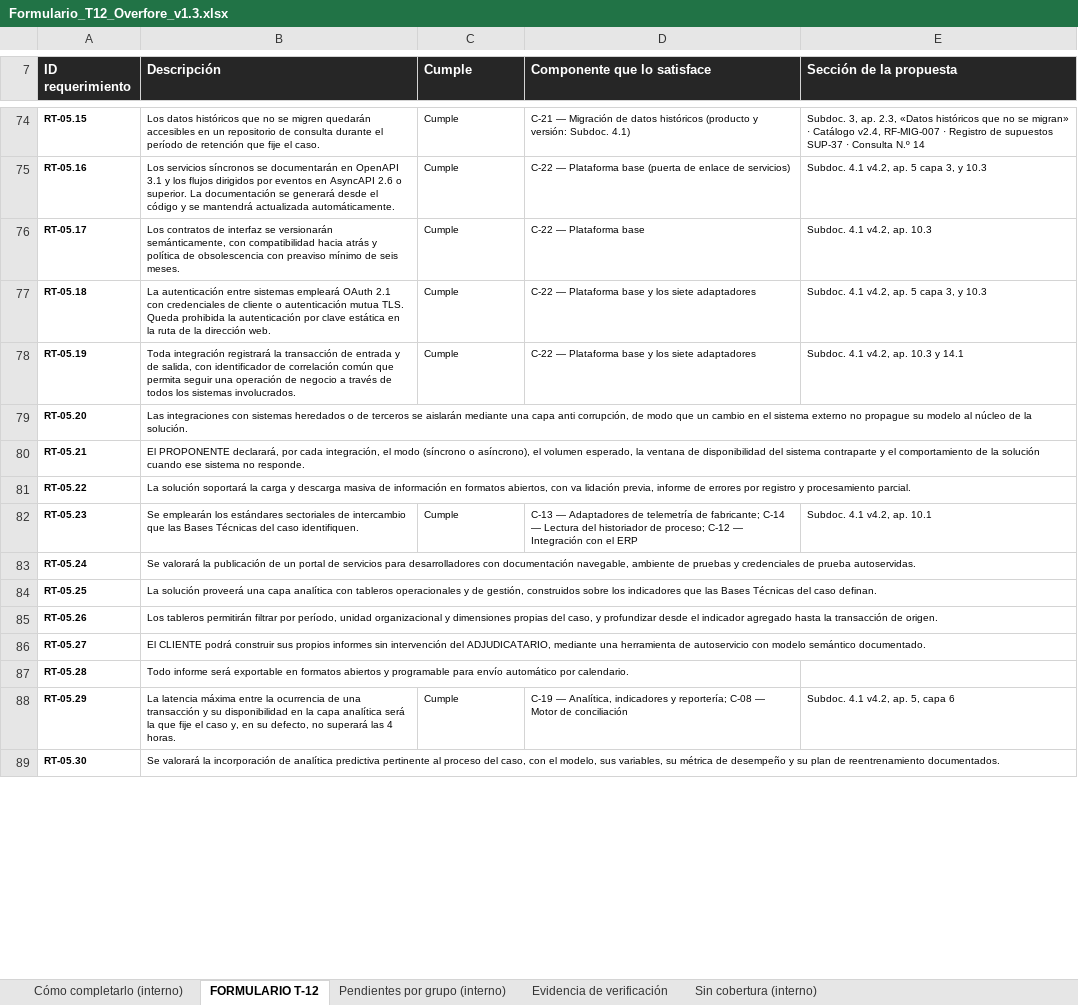
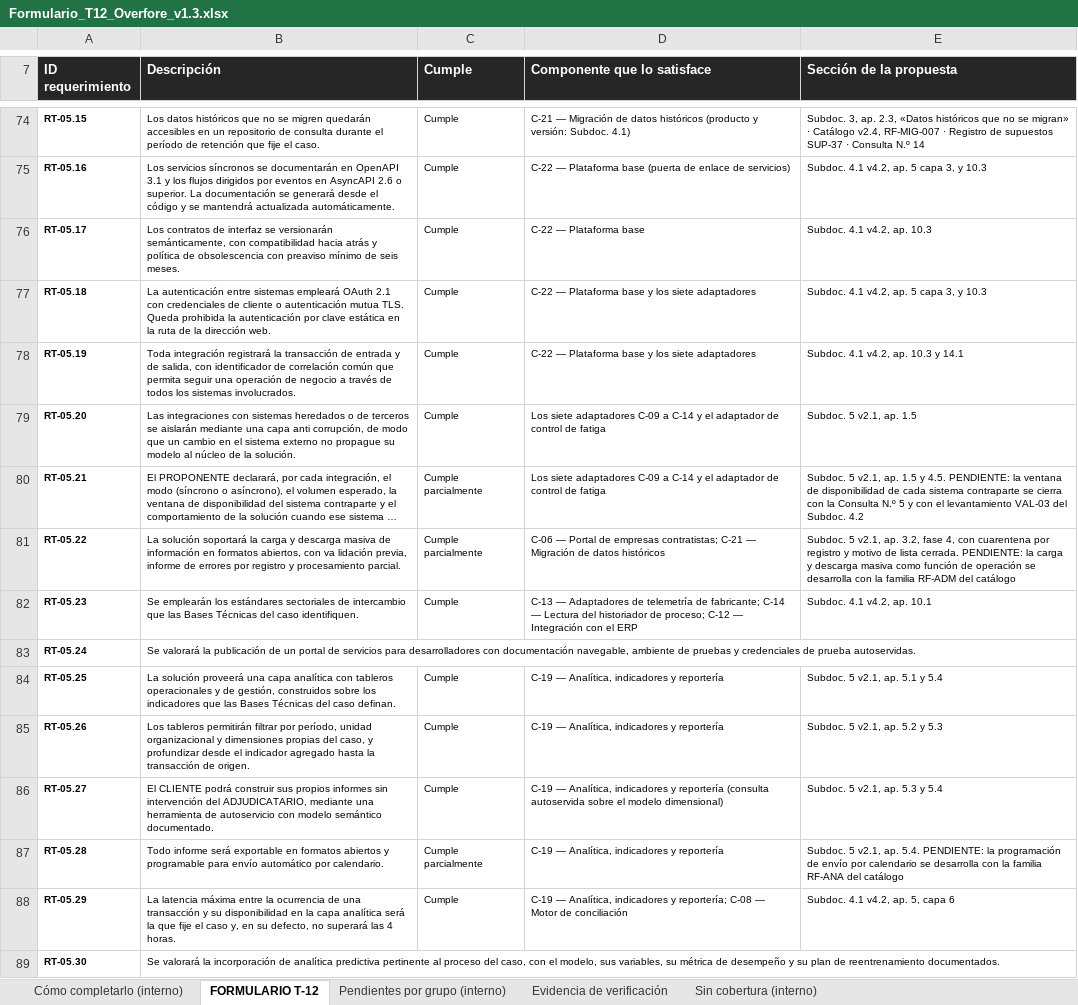
Before and after one commit to LucasDZamora/FEP_Proyecto, an Excel workbook: formulario t-12/Formulario_T12_Overfore_v1.3.xlsx, sheet FORMULARIO T-12, drawn as a sheet; only a part is shown, gaps mark what is left out; long unchanged cells end in …; values as stored, in another font and other column widths than the file's, no borders; the diff covers the shown part only; the diff names each change by its address in the sheet, - before the commit and + after, or states it on an @@ line.

```diff
--- a/formulario t-12/Formulario_T12_Overfore_v1.3.xlsx (sheet FORMULARIO T-12)
+++ b/formulario t-12/Formulario_T12_Overfore_v1.3.xlsx (sheet FORMULARIO T-12)
-C79 (Cumple): (empty)
+C79 (Cumple): Cumple
-D79:D80 (Componente que lo satisface): (empty)
+D79:D80 (Componente que lo satisface): Los siete adaptadores C-09 a C-14 y el adaptador de control de fatiga
-E79 (Sección de la propuesta): (empty)
+E79 (Sección de la propuesta): Subdoc. 5 v2.1, ap. 1.5
-C80:C81 (Cumple): (empty)
+C80:C81 (Cumple): Cumple parcialmente
-E80 (Sección de la propuesta): (empty)
+E80 (Sección de la propuesta): Subdoc. 5 v2.1, ap. 1.5 y 4.5. PENDIENTE: la ventana de disponibilidad de cada sistema contraparte se cierra con la Consulta N.º 5 y con el levantamiento VAL-03 del Subdoc. 4.2
-D81 (Componente que lo satisface): (empty)
+D81 (Componente que lo satisface): C-06 — Portal de empresas contratistas; C-21 — Migración de datos históricos
-E81 (Sección de la propuesta): (empty)
+E81 (Sección de la propuesta): Subdoc. 5 v2.1, ap. 3.2, fase 4, con cuarentena por registro y motivo de lista cerrada. PENDIENTE: la carga y descarga masiva como función de operación se desarrolla con la familia RF-ADM del catálogo
-C84:C86 (Cumple): (empty)
+C84:C86 (Cumple): Cumple
-D84:D85 (Componente que lo satisface): (empty)
+D84:D85 (Componente que lo satisface): C-19 — Analítica, indicadores y reportería
-E84 (Sección de la propuesta): (empty)
+E84 (Sección de la propuesta): Subdoc. 5 v2.1, ap. 5.1 y 5.4
-E85 (Sección de la propuesta): (empty)
+E85 (Sección de la propuesta): Subdoc. 5 v2.1, ap. 5.2 y 5.3
-D86 (Componente que lo satisface): (empty)
+D86 (Componente que lo satisface): C-19 — Analítica, indicadores y reportería (consulta autoservida sobre el modelo dimensional)
-E86 (Sección de la propuesta): (empty)
+E86 (Sección de la propuesta): Subdoc. 5 v2.1, ap. 5.3 y 5.4
-C87 (Cumple): (empty)
+C87 (Cumple): Cumple parcialmente
-D87 (Componente que lo satisface): (empty)
+D87 (Componente que lo satisface): C-19 — Analítica, indicadores y reportería
-E87 (Sección de la propuesta): (empty)
+E87 (Sección de la propuesta): Subdoc. 5 v2.1, ap. 5.4. PENDIENTE: la programación de envío por calendario se desarrolla con la familia RF-ANA del catálogo
```
Also changed, not shown: 247 edited cells elsewhere in this sheet, sheet Pendientes por grupo (interno), sheet Cómo completarlo (interno), matriz trazabilidad/Matriz_Trazabilidad_Overfore_Informe1_v1.1.xlsx, registro de supuestos/Registro_Supuestos_Overfore_v1.6.xlsx, 10 other files.
